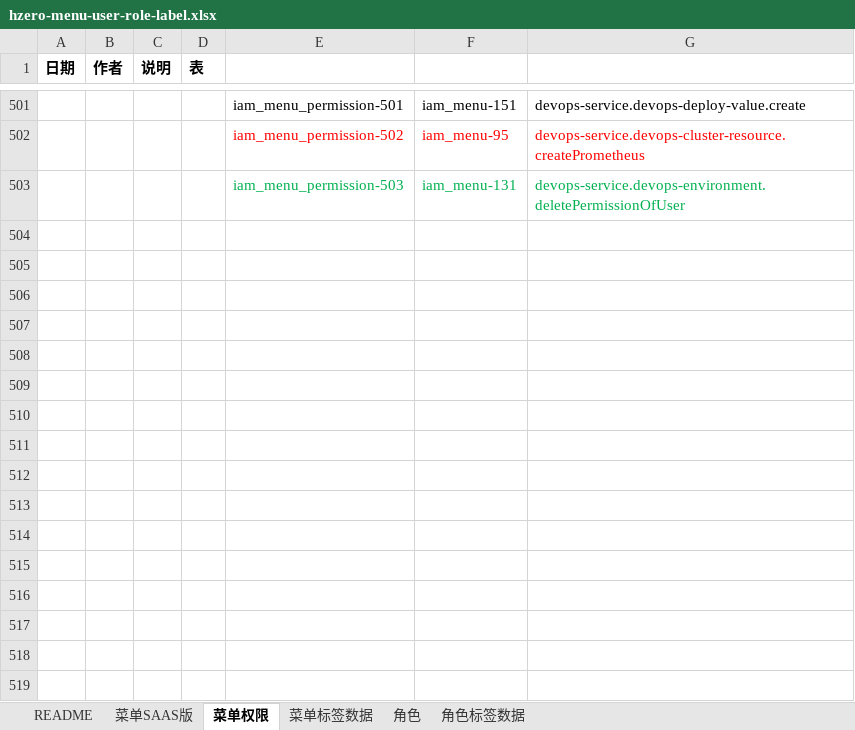
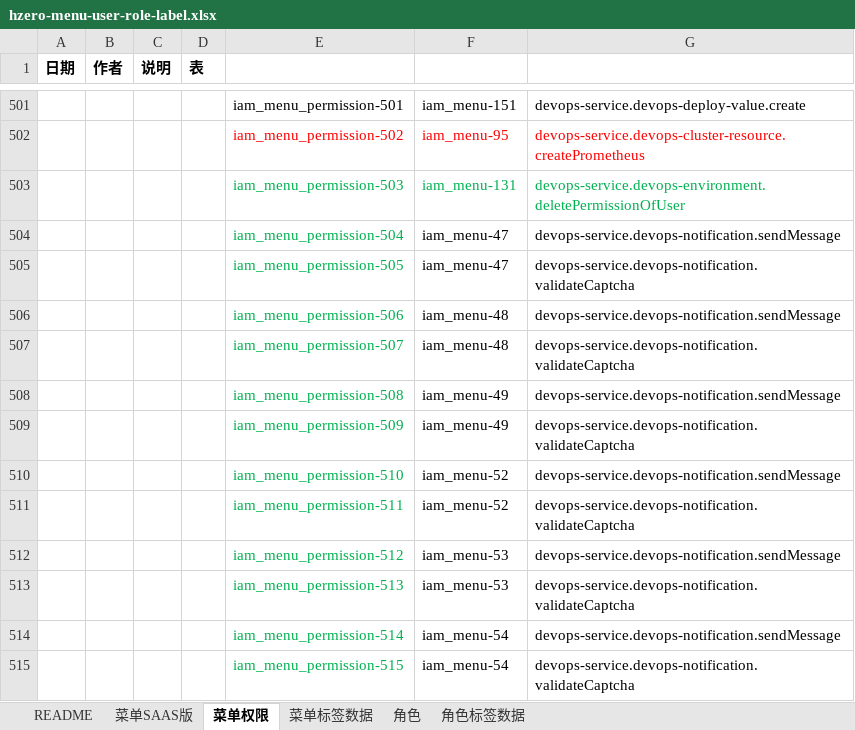
Before and after one commit to open-hand/devops-service, an Excel workbook: src/main/resources/script/db/init-data/devops_service/hzero_platform/hzero-menu-user-role-label.xlsx, sheet 菜单权限, drawn as a sheet; only a part is shown, gaps mark what is left out; values as stored, in another font and other column widths than the file's, no borders; the diff names each change by its address in the sheet, - before the commit and + after, or states it on an @@ line.

Commit message:
[FIX] 添加资源删除安全验证接口权限

```diff
--- a/src/main/resources/script/db/init-data/devops_service/hzero_platform/hzero-menu-user-role-label.xlsx (sheet 菜单权限)
+++ b/src/main/resources/script/db/init-data/devops_service/hzero_platform/hzero-menu-user-role-label.xlsx (sheet 菜单权限)
+row 504:  |  |  |  | iam_menu_permission-504 | iam_menu-47 | devops-service.devops-notification.sendMessage
+row 505:  |  |  |  | iam_menu_permission-505 | iam_menu-47 | devops-service.devops-notification.validateCaptcha
+row 506:  |  |  |  | iam_menu_permission-506 | iam_menu-48 | devops-service.devops-notification.sendMessage
+row 507:  |  |  |  | iam_menu_permission-507 | iam_menu-48 | devops-service.devops-notification.validateCaptcha
+row 508:  |  |  |  | iam_menu_permission-508 | iam_menu-49 | devops-service.devops-notification.sendMessage
+row 509:  |  |  |  | iam_menu_permission-509 | iam_menu-49 | devops-service.devops-notification.validateCaptcha
+row 510:  |  |  |  | iam_menu_permission-510 | iam_menu-52 | devops-service.devops-notification.sendMessage
+row 511:  |  |  |  | iam_menu_permission-511 | iam_menu-52 | devops-service.devops-notification.validateCaptcha
+row 512:  |  |  |  | iam_menu_permission-512 | iam_menu-53 | devops-service.devops-notification.sendMessage
+row 513:  |  |  |  | iam_menu_permission-513 | iam_menu-53 | devops-service.devops-notification.validateCaptcha
+row 514:  |  |  |  | iam_menu_permission-514 | iam_menu-54 | devops-service.devops-notification.sendMessage
+row 515:  |  |  |  | iam_menu_permission-515 | iam_menu-54 | devops-service.devops-notification.validateCaptcha
```
